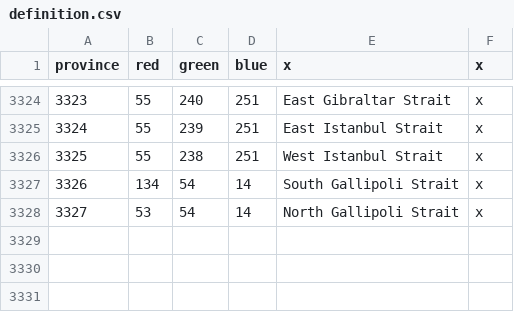
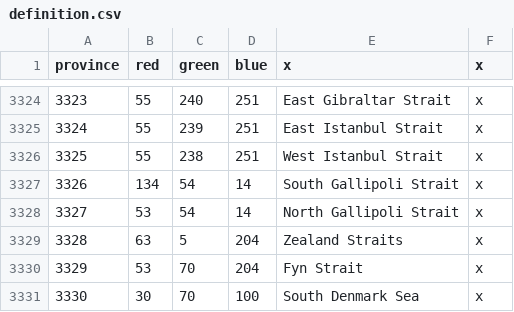
Before and after one commit to reallyboris/DoD_Multiplayer_Boris, a CSV file: map/definition.csv, drawn as a sheet; only a part is shown, gaps mark what is left out; the diff names each change by its address in the sheet, - before the commit and + after, or states it on an @@ line.

```diff
--- a/map/definition.csv
+++ b/map/definition.csv
+row 3329: 3328 | 63 | 5 | 204 | Zealand Straits | x
+row 3330: 3329 | 53 | 70 | 204 | Fyn Strait | x
+row 3331: 3330 | 30 | 70 | 100 | South Denmark Sea | x
```
Also changed, not shown: localisation/auto_made_provinces.csv, map/adjacencies.csv, 5 other files.
